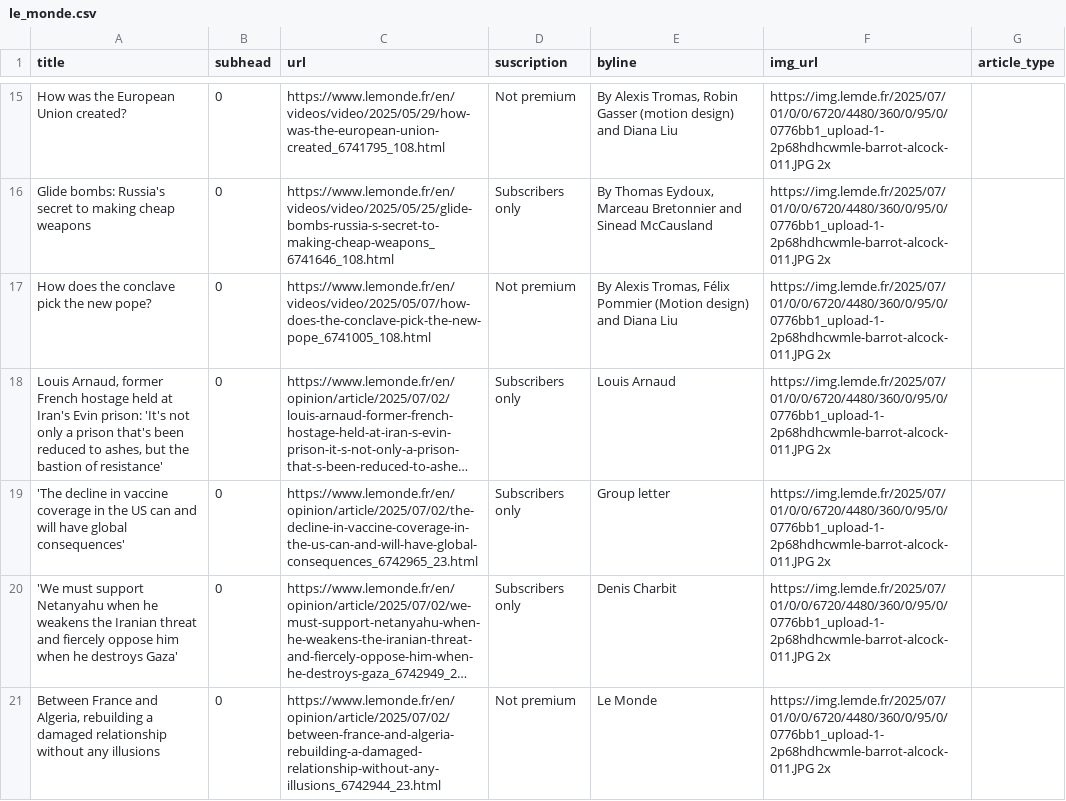
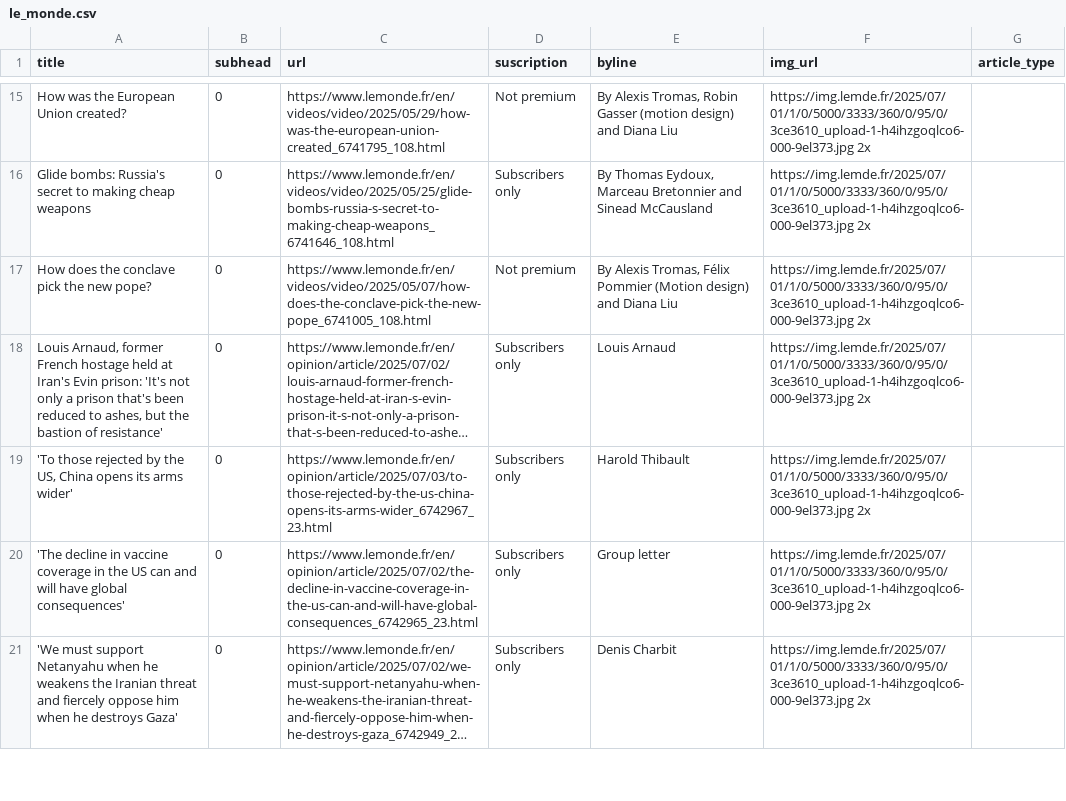
Before and after one commit to tefaceli/LEDE-homework-scraping, a CSV file: le_monde.csv, drawn as a sheet; only a part is shown, gaps mark what is left out; long unchanged cells end in …; removed rows and columns are numbered as before the commit, all else as after; the diff covers the shown part only; the diff names each change by its address in the sheet, - before the commit and + after, or states it on an @@ line.

```diff
--- a/le_monde.csv
+++ b/le_monde.csv
-F15:F18 (img_url): https://img.lemde.fr/2025/07/01/0/0/6720/4480/360/0/95/0/0776bb1_upload-1-2p68hdhcwmle-barrot-alcock-011.JPG 2x
+F15:F18 (img_url): https://img.lemde.fr/2025/07/01/1/0/5000/3333/360/0/95/0/3ce3610_upload-1-h4ihzgoqlco6-000-9el373.jpg 2x
+row 19: 'To those rejected by the US, China opens its arms wider' | 0 | https://www.lemonde.fr/en/opinion/article/2025/07/03/to-those-rejected-by-the-us-china-opens-its-arms-wider_6742967_23.html | Subscribers only | Harold Thibault | https://img.lemde.fr/2025/07/01/1/0/5000/3333/360/0/95/0/3ce3610_upload-1-h4ihzgoqlco6-000-9el373.jpg 2x
-F20:F21 (img_url): https://img.lemde.fr/2025/07/01/0/0/6720/4480/360/0/95/0/0776bb1_upload-1-2p68hdhcwmle-barrot-alcock-011.JPG 2x
+F20:F21 (img_url): https://img.lemde.fr/2025/07/01/1/0/5000/3333/360/0/95/0/3ce3610_upload-1-h4ihzgoqlco6-000-9el373.jpg 2x
-row 21: Between France and Algeria, rebuilding a damaged relationship without any illusions | 0 | https://www.lemonde.fr/en/opinion/article/2025/07/02/between-france-and-algeria-rebuilding-a-damaged-relationship-without-any-illusions_6742944_23.html | Not premium | Le Monde | https://img.lemde.fr/2025/07/01/0/0/6720/4480/360/0/95/0/0776bb1_upload-1-2p68hdhcwmle-barrot-alcock-011.JPG 2x
```
Also changed, not shown: 5 added rows, 5 removed rows and 47 edited cells elsewhere in this file.
